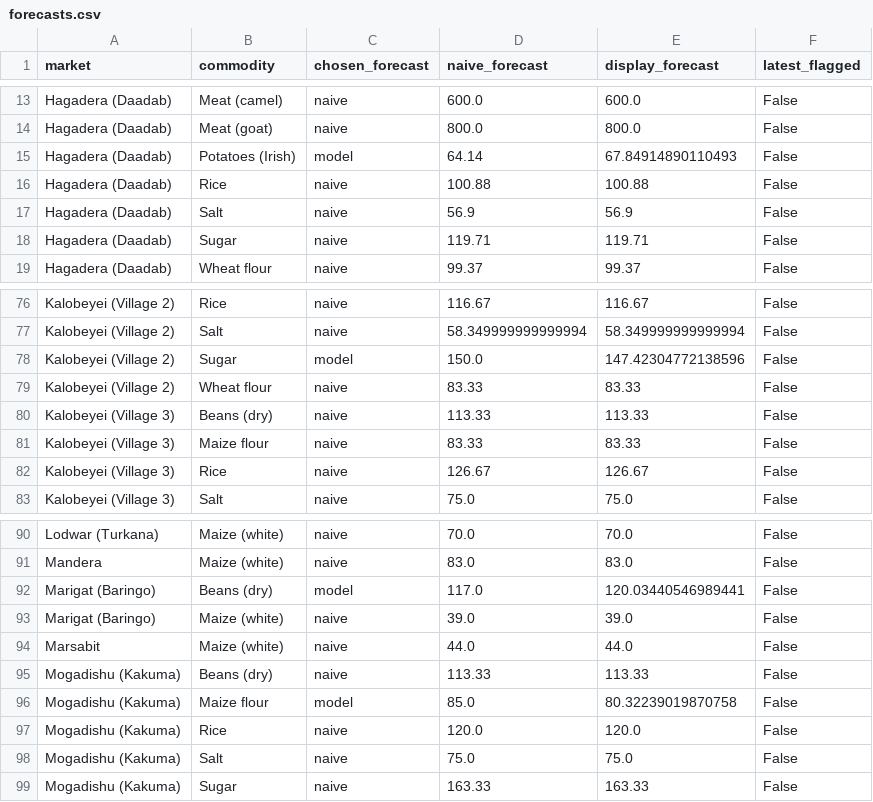
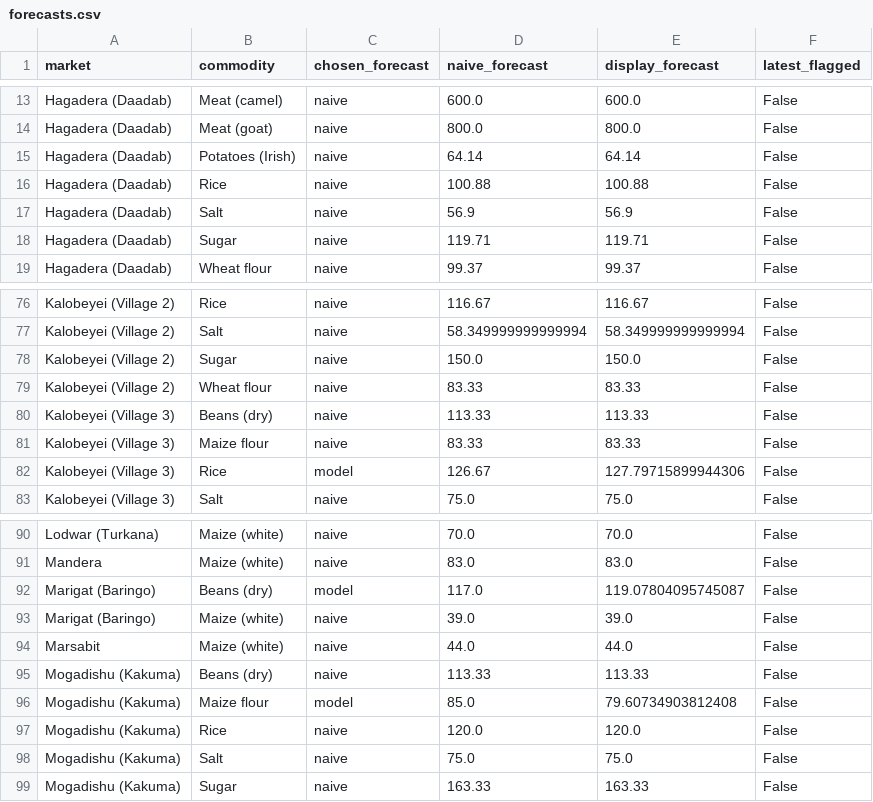
Before and after one commit to kevinkiplangat432/Predictive-Time-Series-Pipeline-using-a-Dual-Input-LSTM-and-Geospatial-Mapping, a CSV file: forecasts.csv, drawn as a sheet; only a part is shown, gaps mark what is left out.

```diff
--- a/forecasts.csv
+++ b/forecasts.csv
@@ -14,3 +14,3 @@ Hagadera (Daadab),Meat (camel),naive,600.0,600.0,False
 Hagadera (Daadab),Meat (goat),naive,800.0,800.0,False
-Hagadera (Daadab),Potatoes (Irish),model,64.14,67.84914890110493,False
+Hagadera (Daadab),Potatoes (Irish),naive,64.14,64.14,False
 Hagadera (Daadab),Rice,naive,100.88,100.88,False
@@ -77,3 +77,3 @@ Kalobeyei (Village 2),Rice,naive,116.67,116.67,False
 Kalobeyei (Village 2),Salt,naive,58.349999999999994,58.349999999999994,False
-Kalobeyei (Village 2),Sugar,model,150.0,147.42304772138596,False
+Kalobeyei (Village 2),Sugar,naive,150.0,150.0,False
 Kalobeyei (Village 2),Wheat flour,naive,83.33,83.33,False
@@ -81,3 +81,3 @@ Kalobeyei (Village 3),Beans (dry),naive,113.33,113.33,False
 Kalobeyei (Village 3),Maize flour,naive,83.33,83.33,False
-Kalobeyei (Village 3),Rice,naive,126.67,126.67,False
+Kalobeyei (Village 3),Rice,model,126.67,127.79715899944306,False
 Kalobeyei (Village 3),Salt,naive,75.0,75.0,False
@@ -91,3 +91,3 @@ Lodwar (Turkana),Maize (white),naive,70.0,70.0,False
 Mandera,Maize (white),naive,83.0,83.0,False
-Marigat (Baringo),Beans (dry),model,117.0,120.03440546989441,False
+Marigat (Baringo),Beans (dry),model,117.0,119.07804095745087,False
 Marigat (Baringo),Maize (white),naive,39.0,39.0,False
@@ -95,3 +95,3 @@ Marsabit,Maize (white),naive,44.0,44.0,False
 Mogadishu (Kakuma),Beans (dry),naive,113.33,113.33,False
-Mogadishu (Kakuma),Maize flour,model,85.0,80.32239019870758,False
+Mogadishu (Kakuma),Maize flour,model,85.0,79.60734903812408,False
 Mogadishu (Kakuma),Rice,naive,120.0,120.0,False
```
Also changed, not shown: 2 other files.
